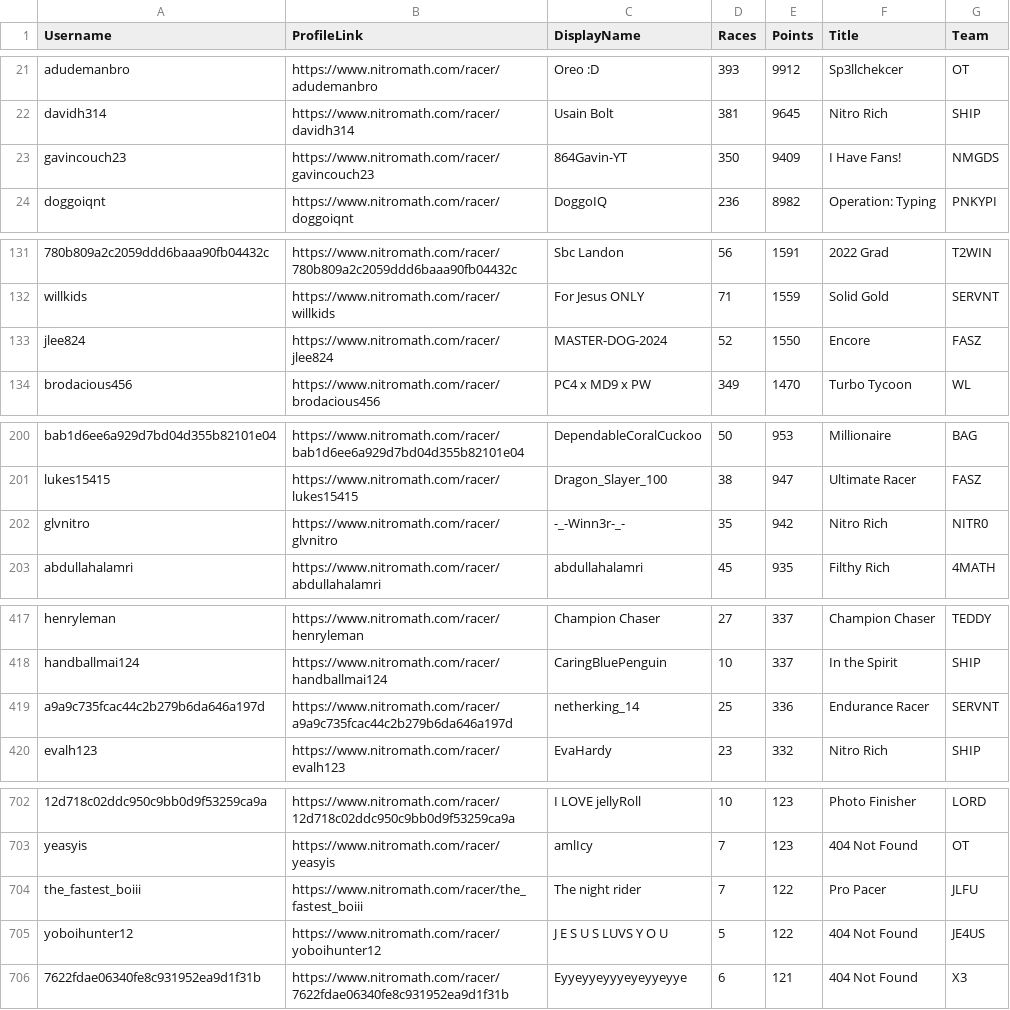
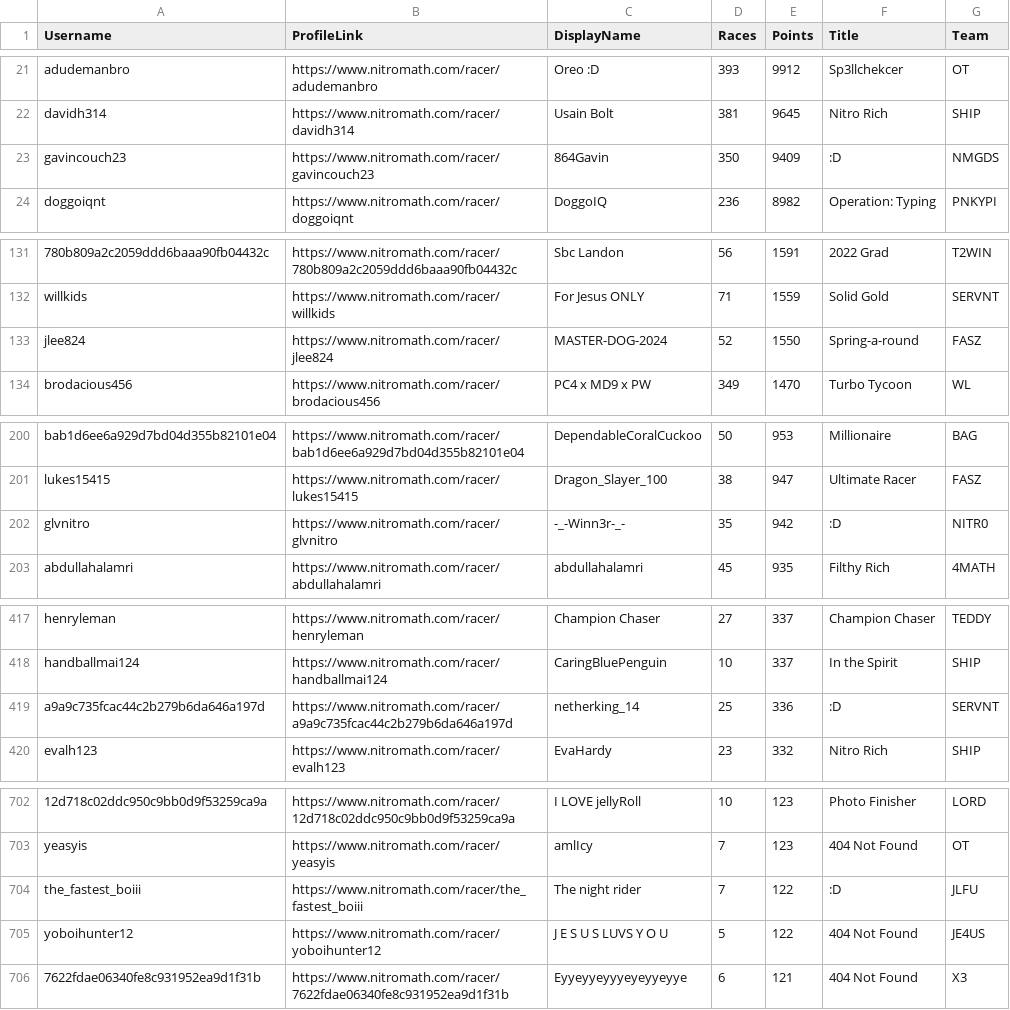
Before and after one commit to nincaleb/nitromathlb, a CSV file: csv_archive/nitromath_season_leaderboard_20250425.csv, drawn as a sheet; only a part is shown, gaps mark what is left out; the diff names each change by its address in the sheet, - before the commit and + after, or states it on an @@ line.

```diff
--- a/csv_archive/nitromath_season_leaderboard_20250425.csv
+++ b/csv_archive/nitromath_season_leaderboard_20250425.csv
-C23 (DisplayName): 864Gavin-YT
+C23 (DisplayName): 864Gavin
-F23 (Title): I Have Fans!
+F23 (Title): :D
-F133 (Title): Encore
+F133 (Title): Spring-a-round
-F202 (Title): Nitro Rich
+F202 (Title): :D
-F419 (Title): Endurance Racer
+F419 (Title): :D
-F704 (Title): Pro Pacer
+F704 (Title): :D
```
Also changed, not shown: csv_archive/nitromath_team_leaderboard_20250425.csv, 1 other file.
